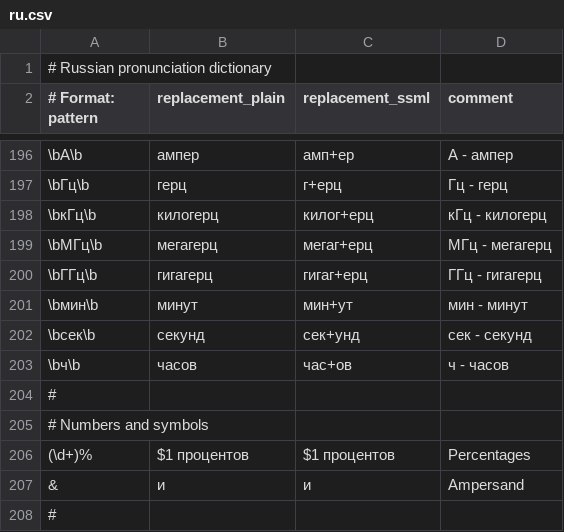
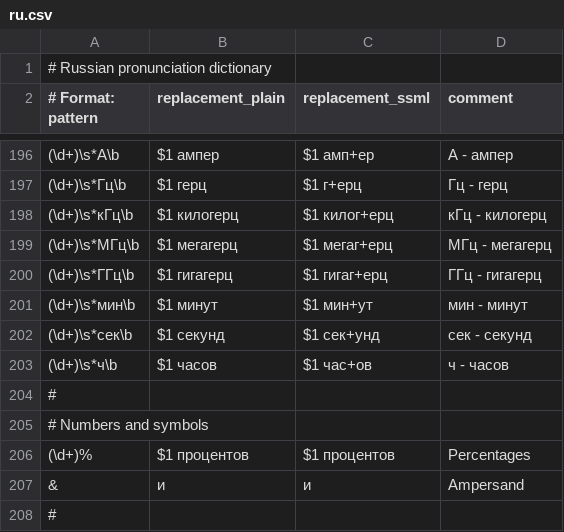
Before and after one commit to vpoluyaktov/biblio-audiobook-builder-tts, a CSV file: internal/sanitize/data/ru.csv, drawn as a sheet; only a part is shown, gaps mark what is left out; the diff covers the shown part only.

Commit message:
Fix units of measurement context in Russian pronunciation dictionary
- Updated all 29 units of measurement entries in ru.csv to require digits before the unit
- Changed patterns from \bВ\b to (\d+)\s*В\b to prevent false replacements
- Prevents incorrect replacements of common Russian letters (В, А, etc.)
- Units now only apply in correct context: '220 В' → '220 вольт', but 'В доме' stays unchanged
- Deleted existing pronunciation dictionary entries from database for recreation
- Updated Specification.md with detailed explanation of the fix

```diff
--- a/internal/sanitize/data/ru.csv
+++ b/internal/sanitize/data/ru.csv
@@ -196,9 +196,9 @@
-\bА\b,ампер,амп+ер,А - ампер
-\bГц\b,герц,г+ерц,Гц - герц
-\bкГц\b,килогерц,килог+ерц,кГц - килогерц
-\bМГц\b,мегагерц,мегаг+ерц,МГц - мегагерц
-\bГГц\b,гигагерц,гигаг+ерц,ГГц - гигагерц
-\bмин\b,минут,мин+ут,мин - минут
-\bсек\b,секунд,сек+унд,сек - секунд
-\bч\b,часов,час+ов,ч - часов
+(\d+)\s*А\b,$1 ампер,$1 амп+ер,А - ампер
+(\d+)\s*Гц\b,$1 герц,$1 г+ерц,Гц - герц
+(\d+)\s*кГц\b,$1 килогерц,$1 килог+ерц,кГц - килогерц
+(\d+)\s*МГц\b,$1 мегагерц,$1 мегаг+ерц,МГц - мегагерц
+(\d+)\s*ГГц\b,$1 гигагерц,$1 гигаг+ерц,ГГц - гигагерц
+(\d+)\s*мин\b,$1 минут,$1 мин+ут,мин - минут
+(\d+)\s*сек\b,$1 секунд,$1 сек+унд,сек - секунд
+(\d+)\s*ч\b,$1 часов,$1 час+ов,ч - часов
 #
```
Also changed, not shown: 2 added rows, 2 removed rows and 58 edited cells elsewhere in this file, 1 other file.
